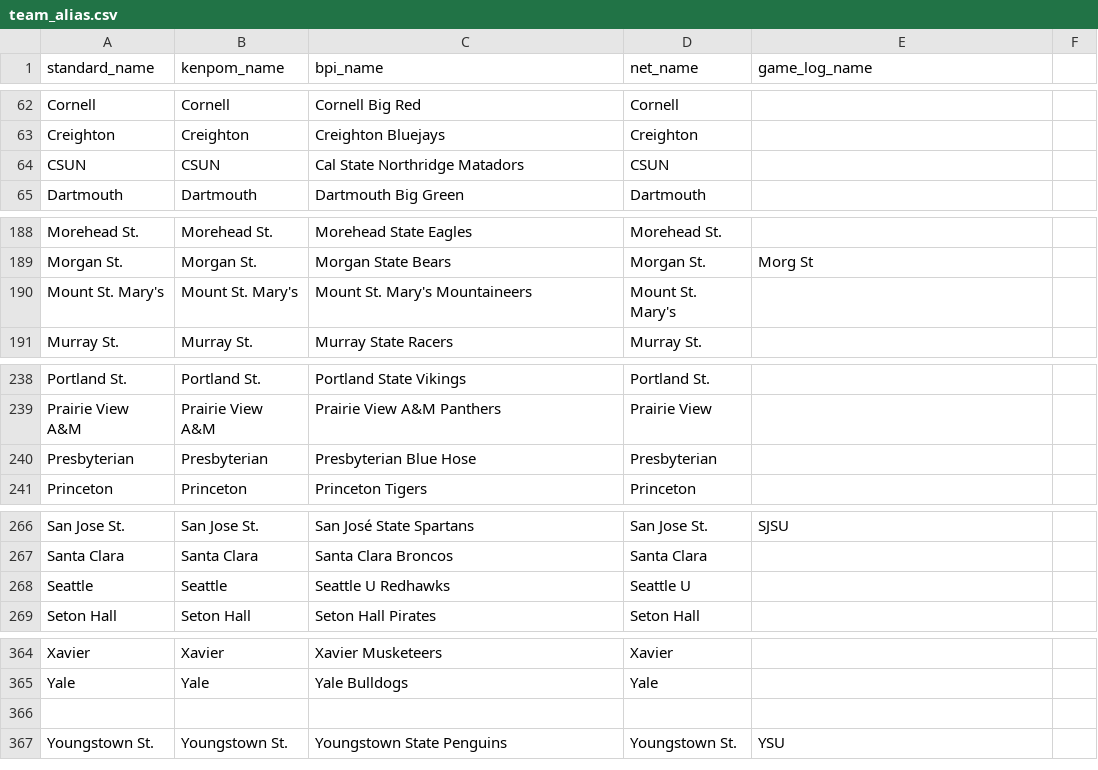
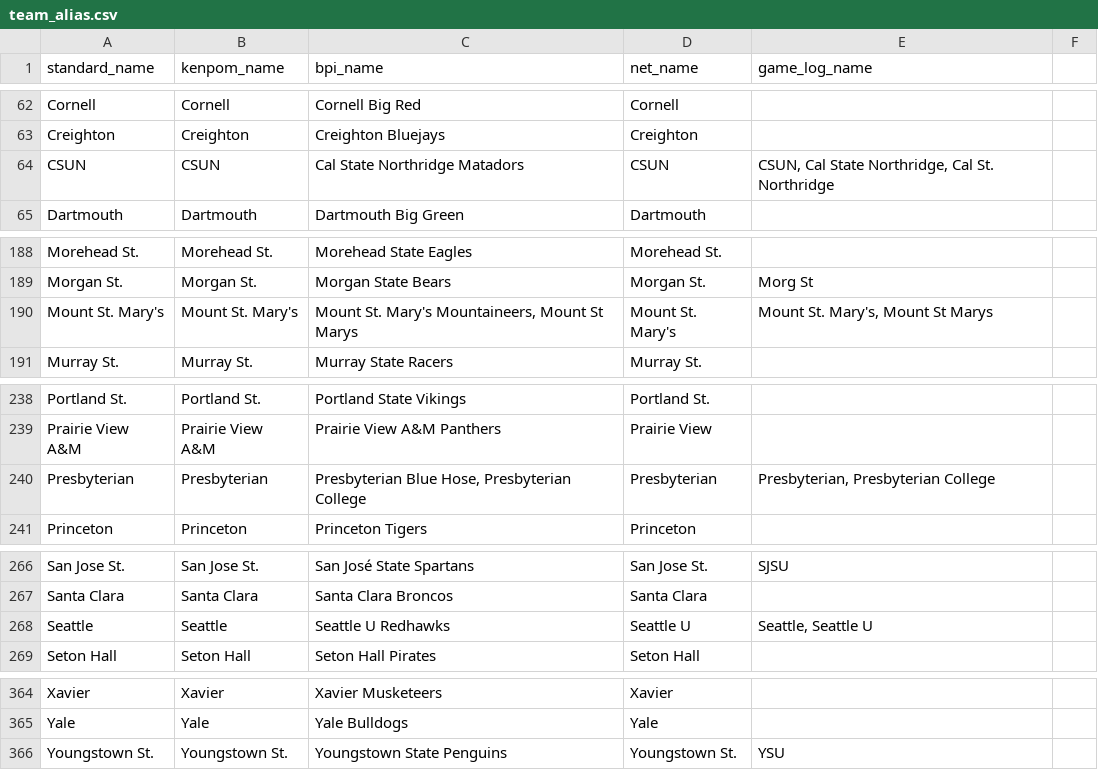
Before and after one commit to kylevogel/cbb-ratings-pipeline, a CSV file: team_alias.csv, drawn as a sheet; only a part is shown, gaps mark what is left out; the diff covers the shown part only.

```diff
--- a/team_alias.csv
+++ b/team_alias.csv
@@ -63,3 +63,3 @@ Cornell,Cornell,Cornell Big Red,Cornell,
 Creighton,Creighton,Creighton Bluejays,Creighton,
-CSUN,CSUN,Cal State Northridge Matadors,CSUN,
+CSUN,CSUN,Cal State Northridge Matadors,CSUN,"CSUN, Cal State Northridge, Cal St. Northridge"
 Dartmouth,Dartmouth,Dartmouth Big Green,Dartmouth,
@@ -189,3 +189,3 @@ Morehead St.,Morehead St.,Morehead State Eagles,Morehead St.,
 Morgan St.,Morgan St.,Morgan State Bears,Morgan St.,Morg St
-Mount St. Mary's,Mount St. Mary's,Mount St. Mary's Mountaineers,Mount St. Mary's,
+Mount St. Mary's,Mount St. Mary's,"Mount St. Mary's Mountaineers, Mount St Marys",Mount St. Mary's,"Mount St. Mary's, Mount St Marys"
 Murray St.,Murray St.,Murray State Racers,Murray St.,
@@ -239,3 +239,3 @@ Portland St.,Portland St.,Portland State Vikings,Portland St.,
 Prairie View A&M,Prairie View A&M,Prairie View A&M Panthers,Prairie View,
-Presbyterian,Presbyterian,Presbyterian Blue Hose,Presbyterian,
+Presbyterian,Presbyterian,"Presbyterian Blue Hose, Presbyterian College",Presbyterian,"Presbyterian, Presbyterian College"
 Princeton,Princeton,Princeton Tigers,Princeton,
@@ -267,3 +267,3 @@ San Jose St.,San Jose St.,San José State Spartans,San Jose St.,SJSU
 Santa Clara,Santa Clara,Santa Clara Broncos,Santa Clara,
-Seattle,Seattle,Seattle U Redhawks,Seattle U,
+Seattle,Seattle,Seattle U Redhawks,Seattle U,"Seattle, Seattle U"
 Seton Hall,Seton Hall,Seton Hall Pirates,Seton Hall,
@@ -365,3 +365,2 @@ Xavier,Xavier,Xavier Musketeers,Xavier,
 Yale,Yale,Yale Bulldogs,Yale,
-
 Youngstown St.,Youngstown St.,Youngstown State Penguins,Youngstown St.,YSU
```
Also changed, not shown: 2 added rows, 2 removed rows and 26 edited cells elsewhere in this file.
